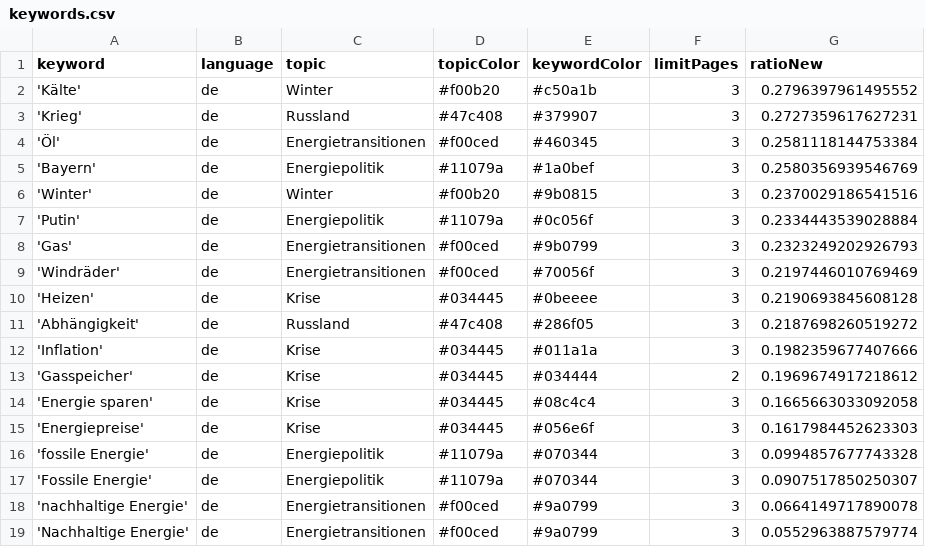
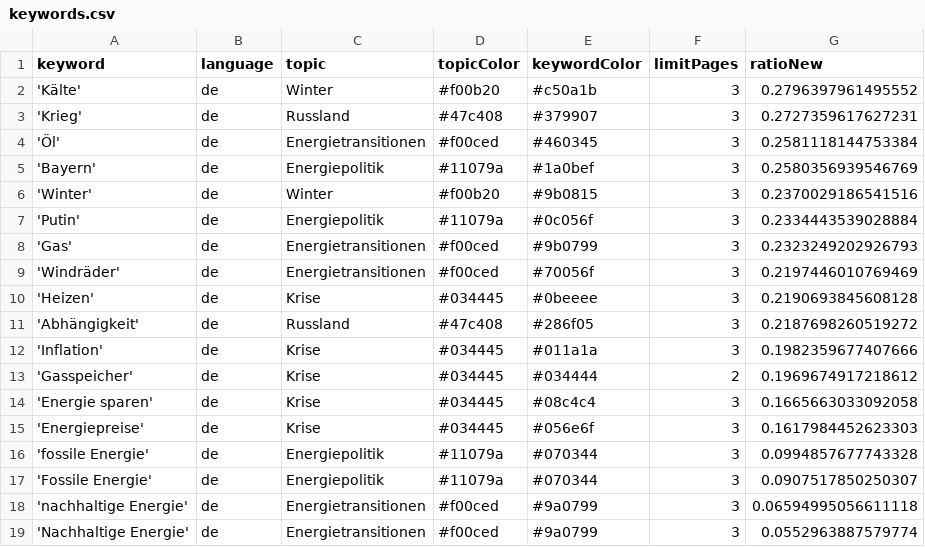
Before and after one commit to JW-news/winterIsComing2, a CSV file: keywords.csv, drawn as a sheet.

```diff
--- a/keywords.csv
+++ b/keywords.csv
@@ -17,3 +17,3 @@ keyword,language,topic,topicColor,keywordColor,limitPages,ratioNew
 'Fossile Energie',de,Energiepolitik,#11079a,#070344,3,0.0907517850250307
-'nachhaltige Energie',de,Energietransitionen,#f00ced,#9a0799,3,0.0664149717890078
+'nachhaltige Energie',de,Energietransitionen,#f00ced,#9a0799,3,0.06594995056611118
 'Nachhaltige Energie',de,Energietransitionen,#f00ced,#9a0799,3,0.0552963887579774
```
Also changed, not shown: csv/news_2023_12.csv.
